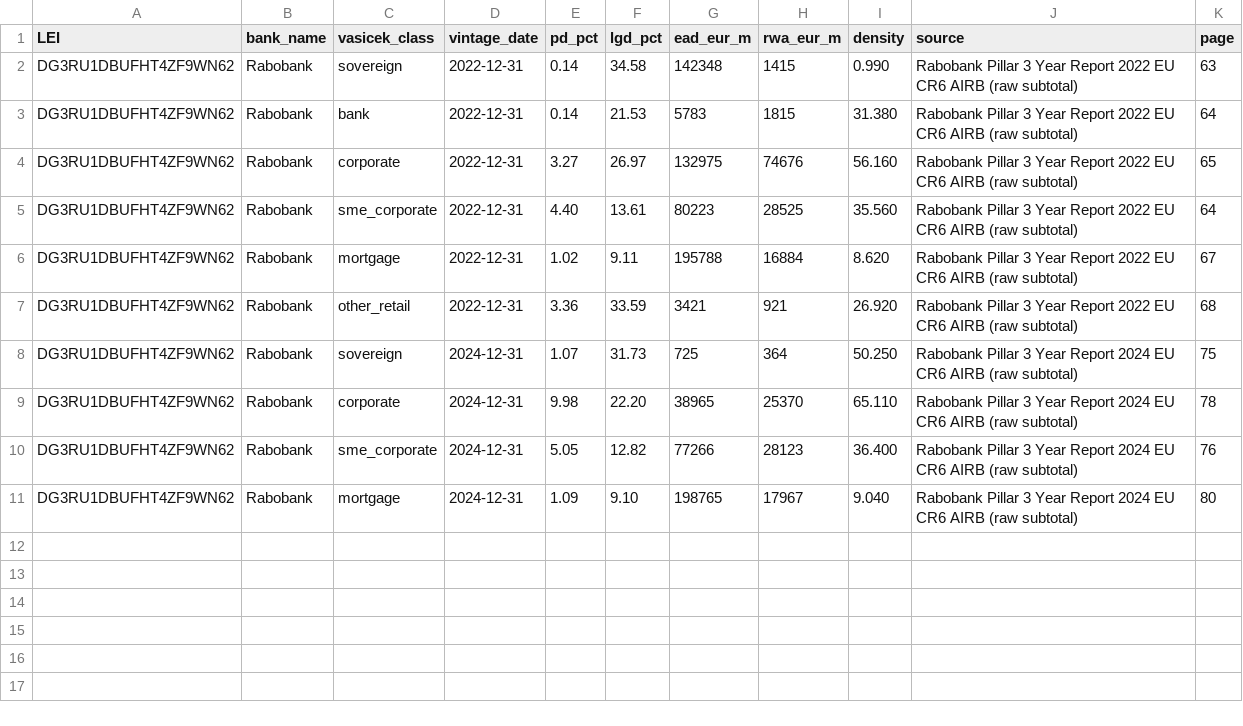
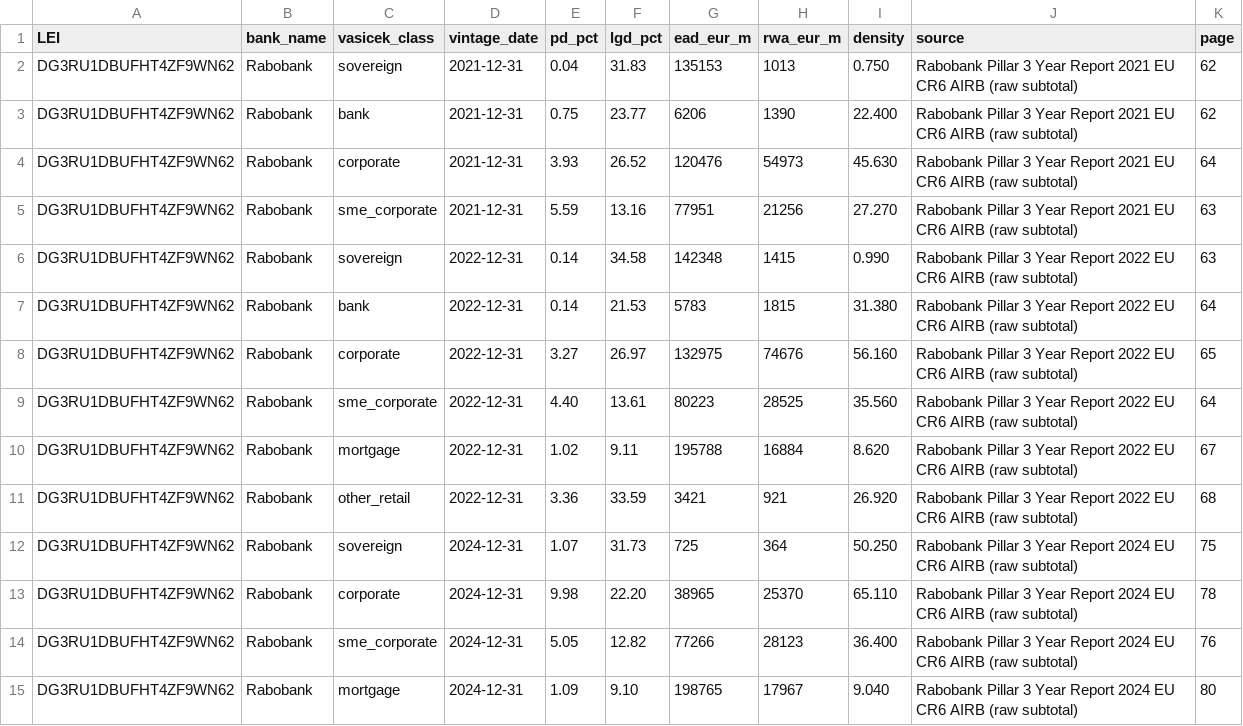
Before and after one commit to blerongashi12-code/Risk-Management, a CSV file: Risk management/data/backtest_raw/rabobank_raw_rows.csv, drawn as a sheet.

```diff
--- a/Risk management/data/backtest_raw/rabobank_raw_rows.csv
+++ b/Risk management/data/backtest_raw/rabobank_raw_rows.csv
@@ -1,2 +1,6 @@
 LEI,bank_name,vasicek_class,vintage_date,pd_pct,lgd_pct,ead_eur_m,rwa_eur_m,density,source,page
+DG3RU1DBUFHT4ZF9WN62,Rabobank,sovereign,2021-12-31,0.04,31.83,135153,1013,0.750,Rabobank Pillar 3 Year Report 2021 EU CR6 AIRB (raw subtotal),62
+DG3RU1DBUFHT4ZF9WN62,Rabobank,bank,2021-12-31,0.75,23.77,6206,1390,22.400,Rabobank Pillar 3 Year Report 2021 EU CR6 AIRB (raw subtotal),62
+DG3RU1DBUFHT4ZF9WN62,Rabobank,corporate,2021-12-31,3.93,26.52,120476,54973,45.630,Rabobank Pillar 3 Year Report 2021 EU CR6 AIRB (raw subtotal),64
+DG3RU1DBUFHT4ZF9WN62,Rabobank,sme_corporate,2021-12-31,5.59,13.16,77951,21256,27.270,Rabobank Pillar 3 Year Report 2021 EU CR6 AIRB (raw subtotal),63
 DG3RU1DBUFHT4ZF9WN62,Rabobank,sovereign,2022-12-31,0.14,34.58,142348,1415,0.990,Rabobank Pillar 3 Year Report 2022 EU CR6 AIRB (raw subtotal),63
```
Also changed, not shown: Risk management/data/pillar3_backtest_pdlgd.csv, 1 other file.
